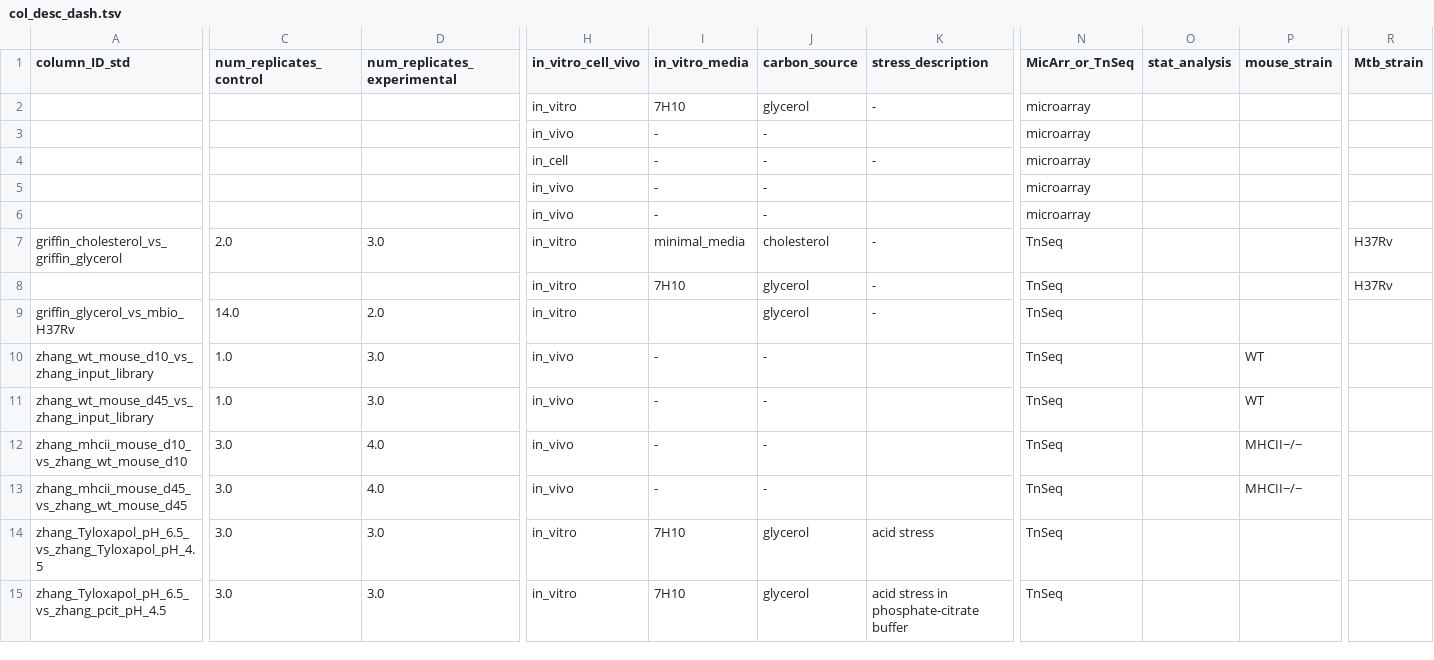
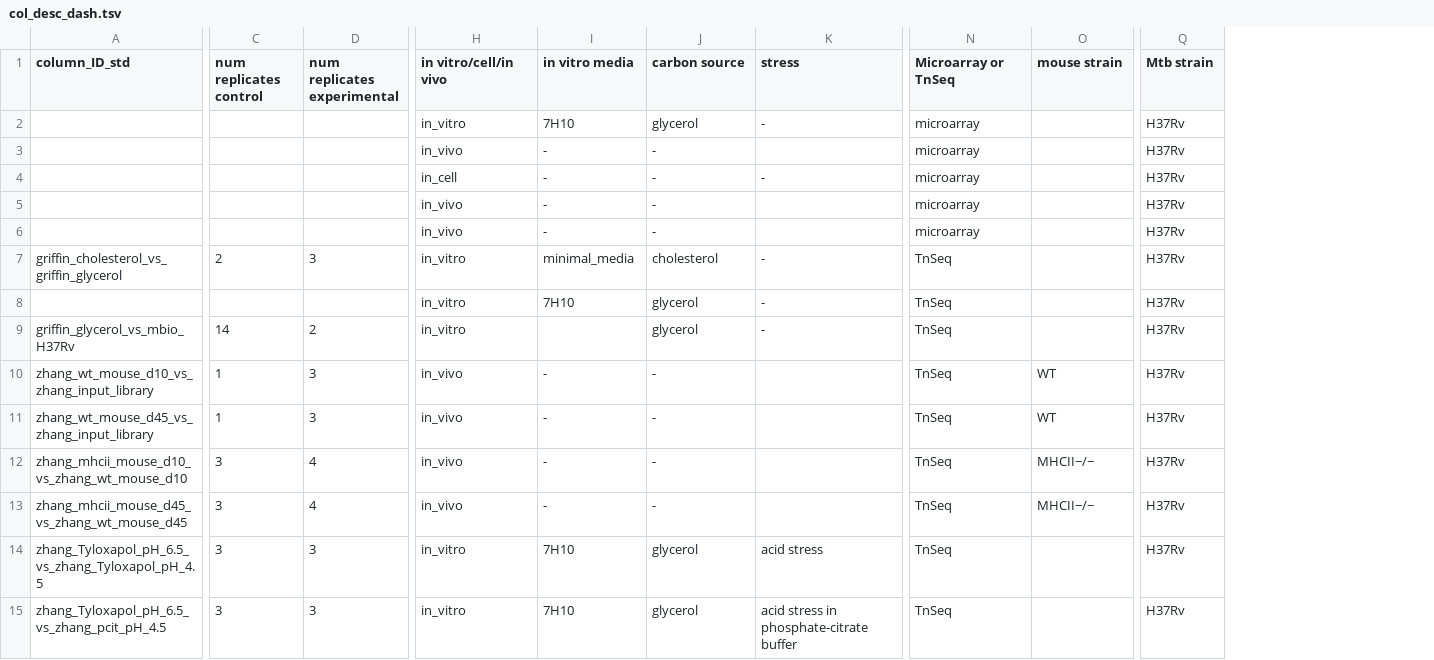
Before and after one commit to ajinich/mtb_tn_db_demo, a TSV file: data/col_desc_dash.tsv, drawn as a sheet; only a part is shown, gaps mark what is left out; removed rows and columns are numbered as before the commit, all else as after; the diff covers the shown part only; the diff names each change by its address in the sheet, - before the commit and + after, or states it on an @@ line.

```diff
--- a/data/col_desc_dash.tsv
+++ b/data/col_desc_dash.tsv
-column C (num_replicates_control), rows 7-15: 2.0 |  | 14.0 | 1.0 | 1.0 | 3.0 | 3.0 | 3.0 | 3.0
-column D (num_replicates_experimental), rows 7-15: 3.0 |  | 2.0 | 3.0 | 3.0 | 4.0 | 4.0 | 3.0 | 3.0
+column C (num replicates control), rows 7-15: 2 |  | 14 | 1 | 1 | 3 | 3 | 3 | 3
+column D (num replicates experimental), rows 7-15: 3 |  | 2 | 3 | 3 | 4 | 4 | 3 | 3
-column O (stat_analysis), empty
-H1: in_vitro_cell_vivo
+H1: in vitro/cell/in vivo
-I1: in_vitro_media
+I1: in vitro media
-J1: carbon_source
+J1: carbon source
-K1: stress_description
+K1: stress
-N1: MicArr_or_TnSeq
+N1: Microarray or TnSeq
-O1: mouse_strain
+O1: mouse strain
-Q1: Mtb_strain
+Q1: Mtb strain
-Q2:Q6 (Mtb strain): (empty)
+Q2:Q6 (Mtb strain): H37Rv
-Q9:Q15 (Mtb strain): (empty)
+Q9:Q15 (Mtb strain): H37Rv
```
Also changed, not shown: 34 edited cells elsewhere in this file, data/annotations/all_cogs.csv, data/annotations/cog_names.csv, 3 other files.
